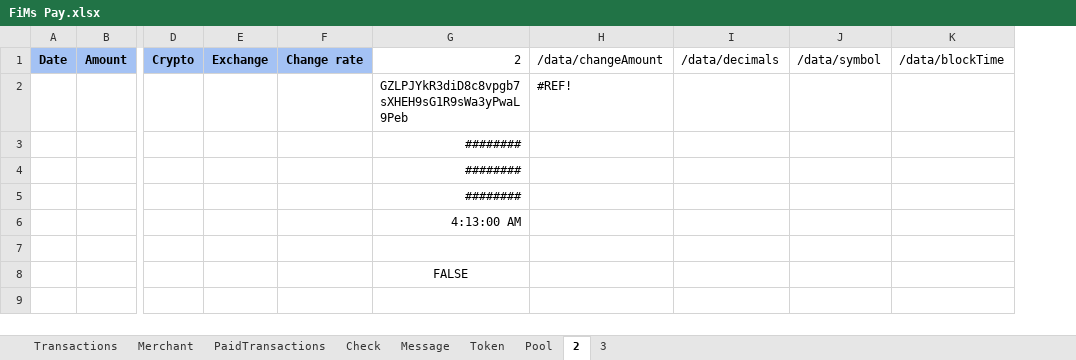
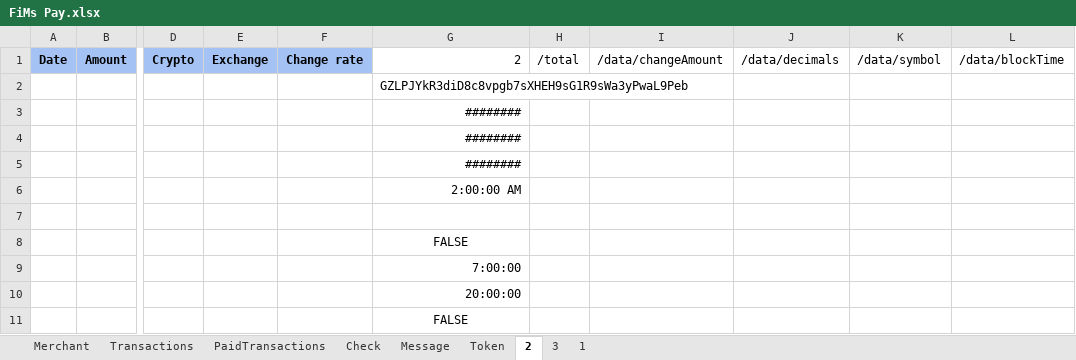
Before and after one commit to flodef/FiMs, an Excel workbook: Data/FiMs Pay.xlsx, sheet 2, drawn as a sheet; only a part is shown, gaps mark what is left out; values as stored, in another font and other column widths than the file's, no borders; charts and pictures not drawn; addresses are those after the commit; rows hold the shown columns only; the diff names each change by its address in the sheet, - before the commit and + after, or states it on an @@ line.

```diff
--- a/Data/FiMs Pay.xlsx (sheet 2)
+++ b/Data/FiMs Pay.xlsx (sheet 2)
@@ sheet tab hidden: Pool @@
@@ sheet tab unhidden: 1 @@
@@ sheet tab order changed: Merchant | Transactions | PaidTransactions | Check | Message | Token | 2 | 3 | 1 @@
+column H, row 1: /total
-I2: #REF!
+I2: (empty)
-G6: 4:13:00 AM
+G6: 2:00:00 AM
+row 9:  |  |  |  |  | 7:00:00
+row 10:  |  |  |  |  | 20:00:00
+row 11:  |  |  |  |  | FALSE
```
Also changed, not shown: sheet Check, sheet Merchant, sheet 3, sheet Token, formulas that keep their value, Data/FiMs Associate.xlsx, Data/FiMs DeFi.xlsx, 3 other files.
